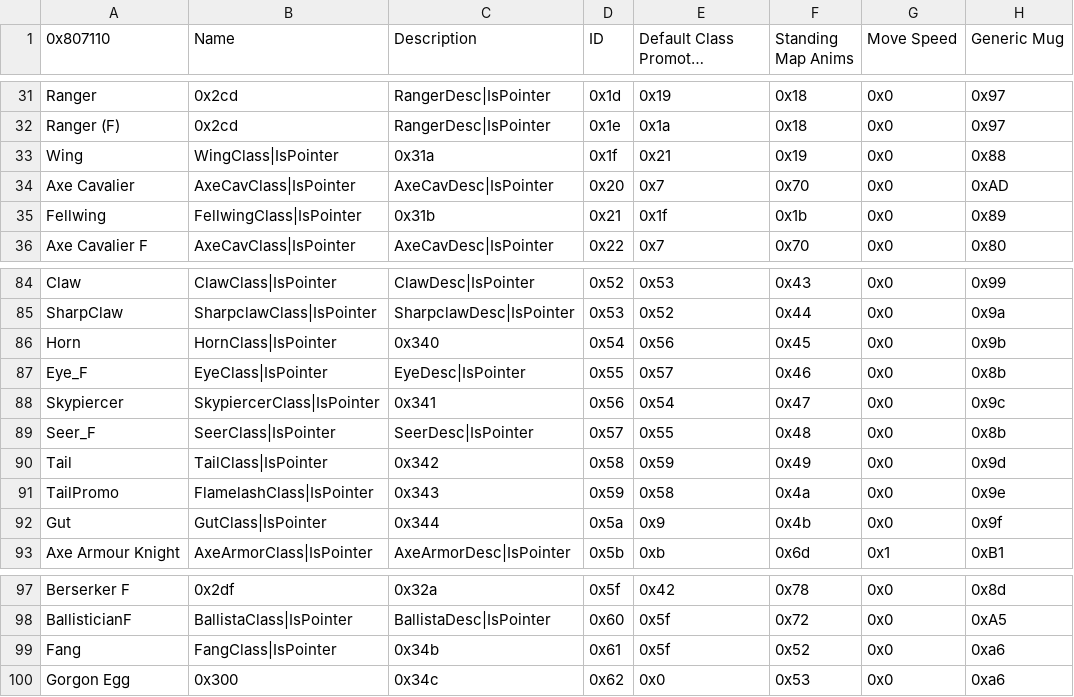
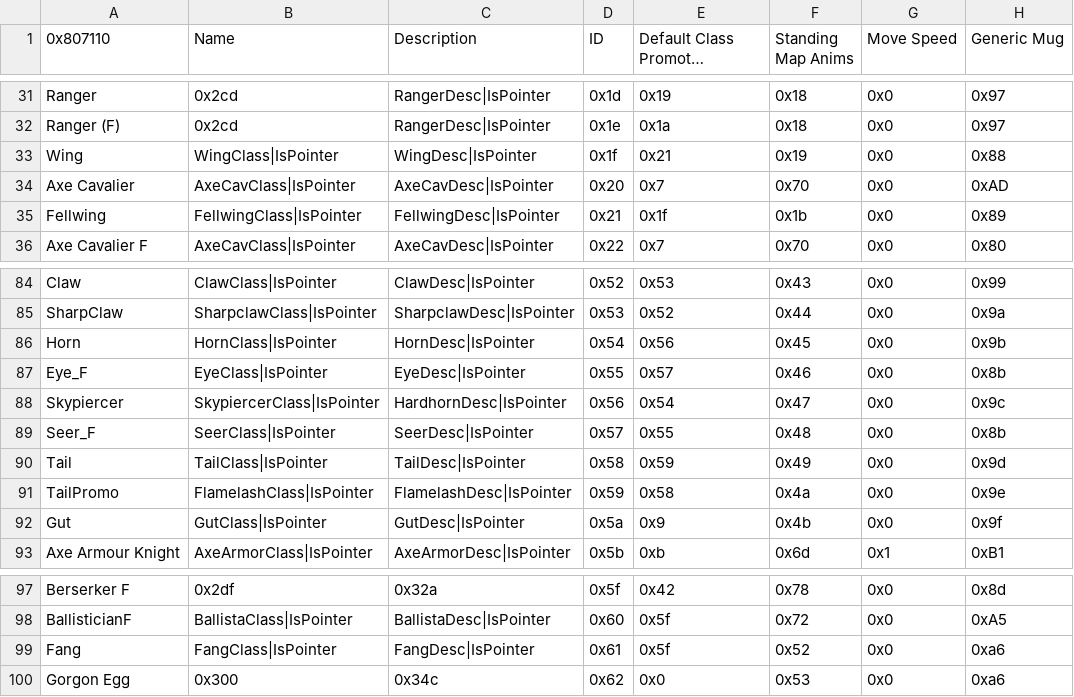
Before and after one commit to Jopettajah/Inheritors-Build, a CSV file: Tables/NightmareModules/CharactersClasses/ClassTable.csv, drawn as a sheet; only a part is shown, gaps mark what is left out; long unchanged cells end in …; the diff names each change by its address in the sheet, - before the commit and + after, or states it on an @@ line.

```diff
--- a/Tables/NightmareModules/CharactersClasses/ClassTable.csv
+++ b/Tables/NightmareModules/CharactersClasses/ClassTable.csv
-C33 (Description): 0x31a
+C33 (Description): WingDesc|IsPointer
-C35 (Description): 0x31b
+C35 (Description): FellwingDesc|IsPointer
-C86 (Description): 0x340
+C86 (Description): HornDesc|IsPointer
-C88 (Description): 0x341
+C88 (Description): HardhornDesc|IsPointer
-C90 (Description): 0x342
+C90 (Description): TailDesc|IsPointer
-C91 (Description): 0x343
+C91 (Description): FlamelashDesc|IsPointer
-C92 (Description): 0x344
+C92 (Description): GutDesc|IsPointer
-C99 (Description): 0x34b
+C99 (Description): FangDesc|IsPointer
```
Also changed, not shown: Tables/NightmareModules/CharactersClasses/CharacterTable.csv, Tables/NightmareModules/Items/ItemTable.csv, 48 other files.
